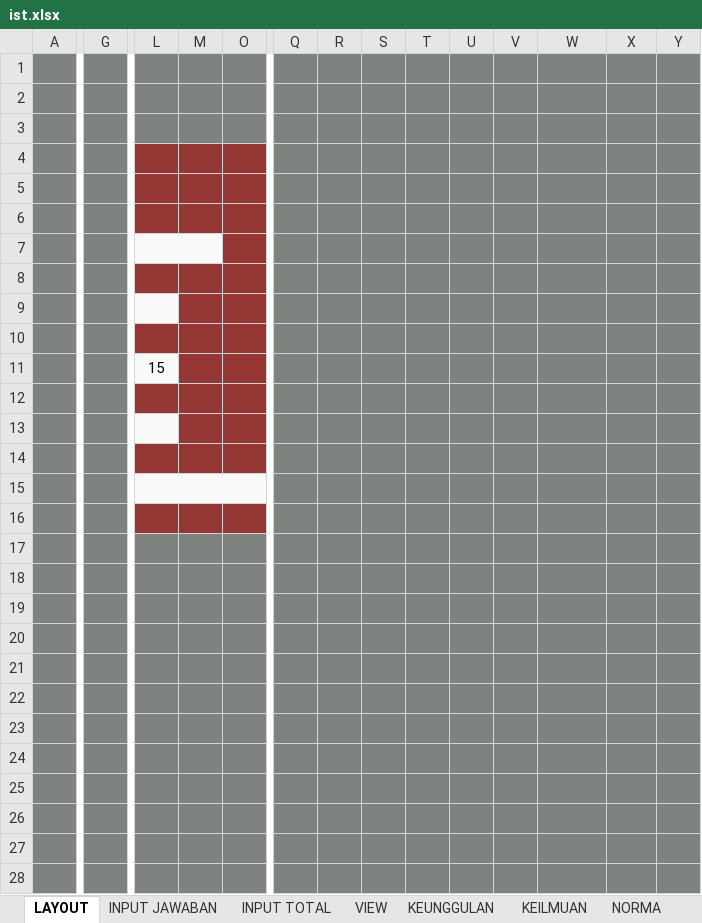
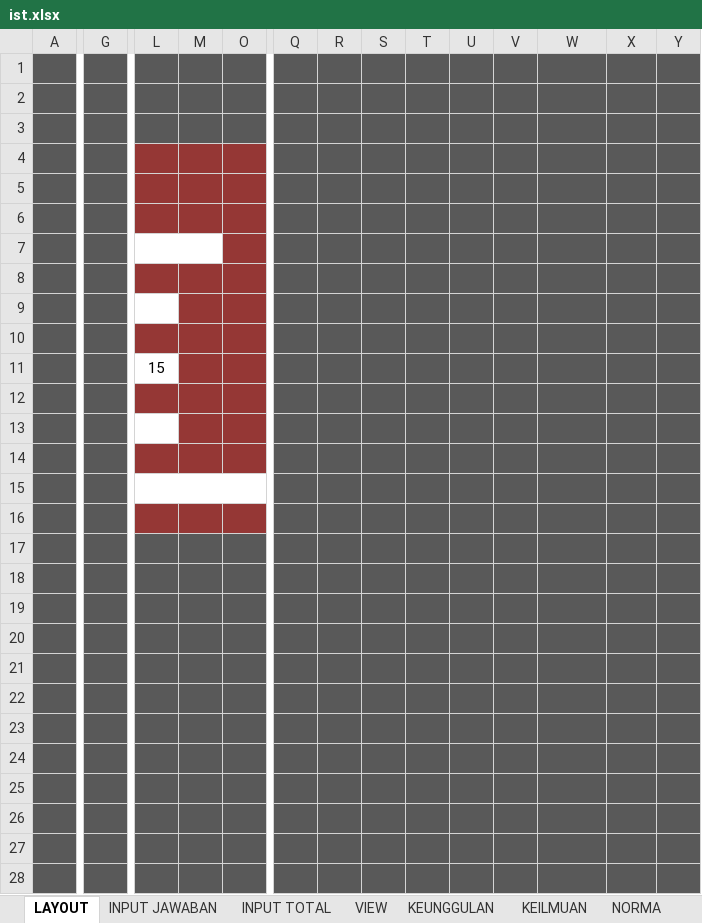
Before and after one commit to richierh/PyIST, an Excel workbook: models/ist.xlsx, sheet LAYOUT, drawn as a sheet; only a part is shown, gaps mark what is left out; values as stored, in another font and other column widths than the file's, no borders; charts and pictures not drawn; the diff covers the shown part only; the diff names each change by its address in the sheet, - before the commit and + after, or states it on an @@ line.

```diff
--- a/models/ist.xlsx (sheet LAYOUT)
+++ b/models/ist.xlsx (sheet LAYOUT)
-A1:A28 fill: #7F837F
+A1:A28 fill: #595959
-G1:M3 fill: #7F837F
+G1:M3 fill: #595959
-O1:Y3 fill: #7F837F
+O1:Y3 fill: #595959
-G4:G16 fill: #7F837F
+G4:G16 fill: #595959
-Q4:Y16 fill: #7F837F
+Q4:Y16 fill: #595959
-L7:M7 fill: #F9FAF9
+L7:M7 fill: none
-L9 fill: #F9FAF9
+L9 fill: none
-L11 fill: #F9FAF9
+L11 fill: none
-L13 fill: #F9FAF9
+L13 fill: none
-L15:M15 fill: #F9FAF9
+L15:M15 fill: none
-O15 fill: #F9FAF9
+O15 fill: none
-W16:X17 text colour: #7F837F
+W16:X17 text colour: #595959
-G17:M28 fill: #7F837F
+G17:M28 fill: #595959
-O17:Y28 fill: #7F837F
+O17:Y28 fill: #595959
-X18 text colour: #7F837F
+X18 text colour: #595959
-L22:L28 text colour: #7F837F
+L22:L28 text colour: #595959
```
Also changed, not shown: cell formats elsewhere in this sheet, sheet KEILMUAN, sheet VIEW, sheet KEUNGGULAN, sheet INPUT JAWABAN, sheet INPUT TOTAL, charts or pictures, 31 other files.
